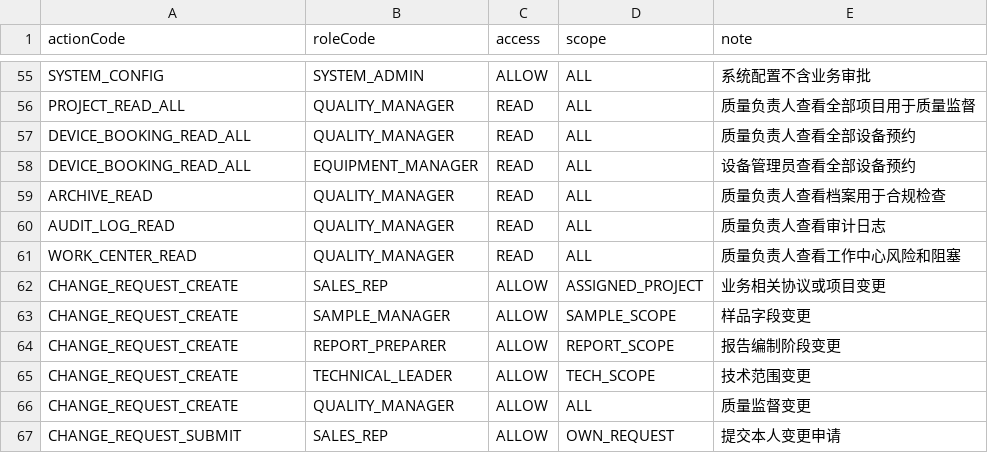
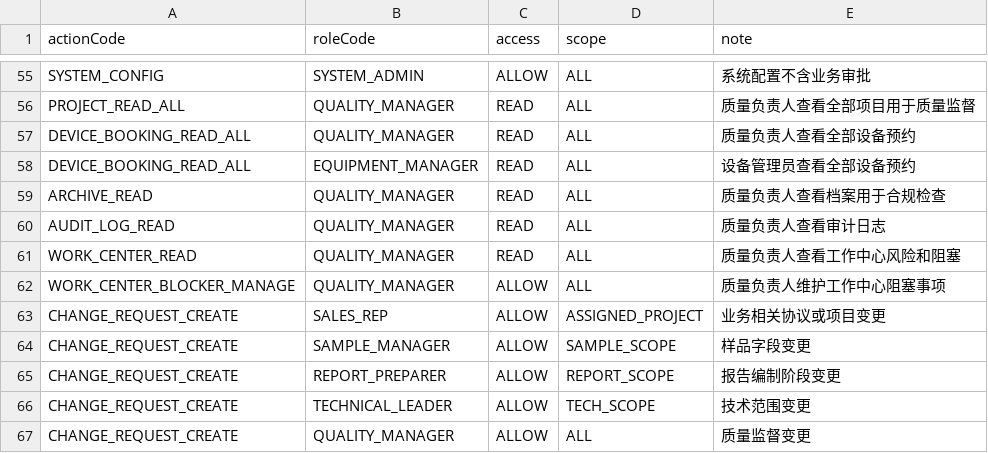
Before and after one commit to hainingshen/LIMS4WUXI, a CSV file: docs/development/specs/permission_matrix.csv, drawn as a sheet; only a part is shown, gaps mark what is left out; the shorter side is filled out with more unchanged rows.

Commit message:
Add work center blocker management (#42)

```diff
--- a/docs/development/specs/permission_matrix.csv
+++ b/docs/development/specs/permission_matrix.csv
@@ -61,2 +61,3 @@ AUDIT_LOG_READ,QUALITY_MANAGER,READ,ALL,质量负责人查看审计日志
 WORK_CENTER_READ,QUALITY_MANAGER,READ,ALL,质量负责人查看工作中心风险和阻塞
+WORK_CENTER_BLOCKER_MANAGE,QUALITY_MANAGER,ALLOW,ALL,质量负责人维护工作中心阻塞事项
 CHANGE_REQUEST_CREATE,SALES_REP,ALLOW,ASSIGNED_PROJECT,业务相关协议或项目变更
```
Also changed, not shown: 15 other files.
